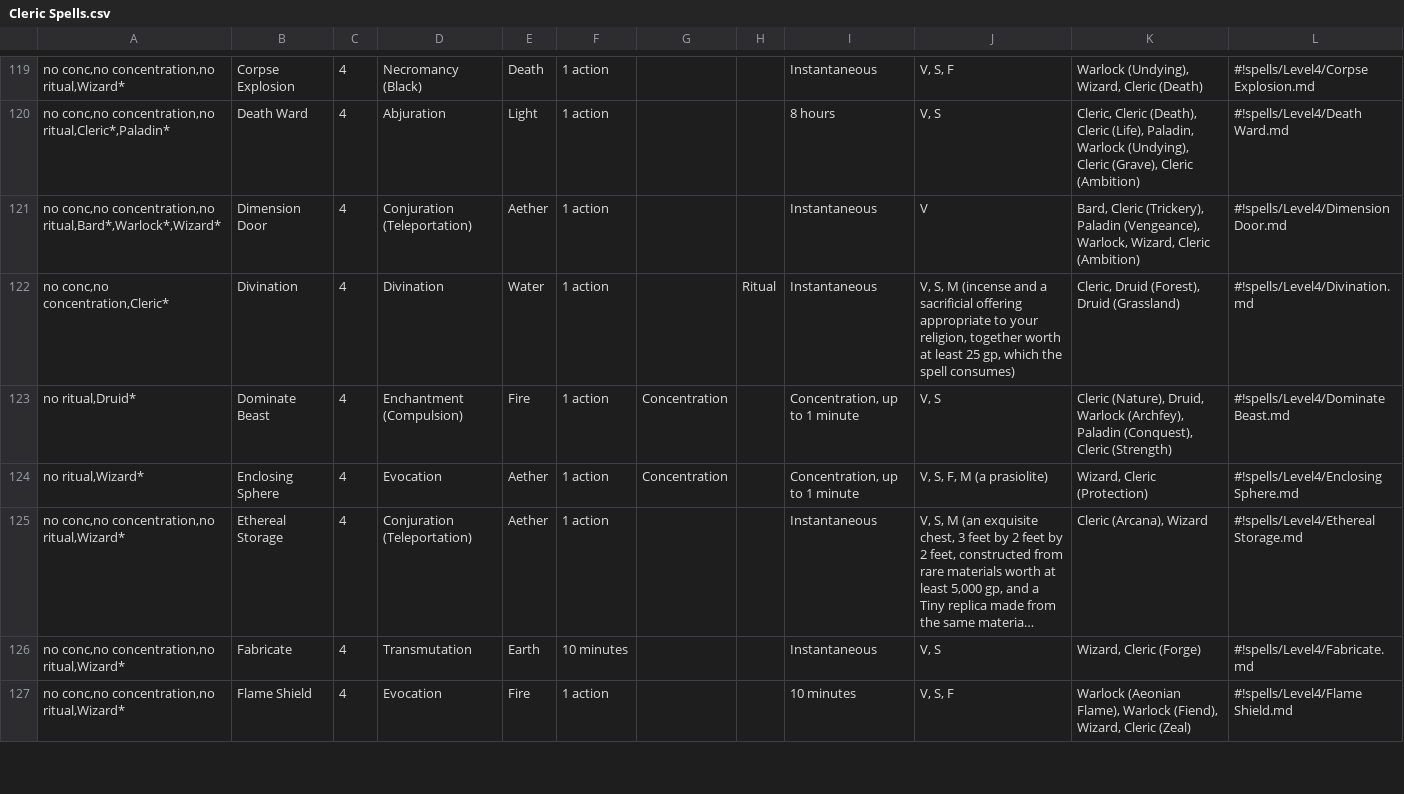
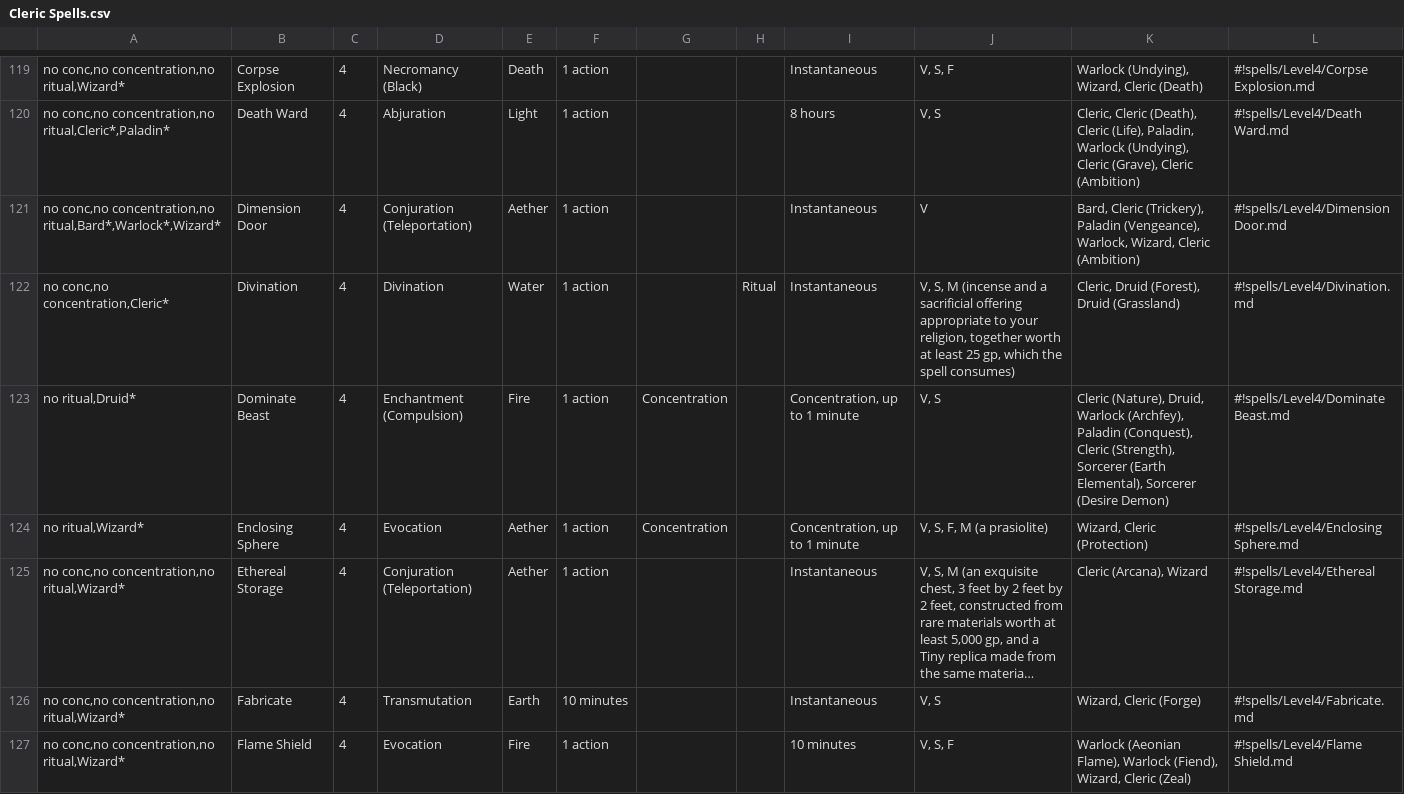
Before and after one commit to LadyAelita/5e-n1300, a CSV file: en_US/indices/Cleric Spells.csv, drawn as a sheet; only a part is shown, gaps mark what is left out; long unchanged cells end in …; the diff covers the shown part only.

```diff
--- a/en_US/indices/Cleric Spells.csv
+++ b/en_US/indices/Cleric Spells.csv
@@ -122,3 +122,3 @@ no conc,no concentration,no ritual,Bard*,Warlock*,Wizard*;Dimension Door;4;Conju
 no conc,no concentration,Cleric*;Divination;4;Divination;Water;1 action;;Ritual;Instantaneous;V, S, M (incense and a sacrificial offering appropriate to your religion, together worth at least 25 gp, which the spell consumes);Cleric, Druid (Forest), Druid (Grassland);#!spells/Level4/Divination.md
-no ritual,Druid*;Dominate Beast;4;Enchantment (Compulsion);Fire;1 action;Concentration;;Concentration, up to 1 minute;V, S;Cleric (Nature), Druid, Warlock (Archfey), Paladin (Conquest), Cleric (Strength);#!spells/Level4/Dominate Beast.md
+no ritual,Druid*;Dominate Beast;4;Enchantment (Compulsion);Fire;1 action;Concentration;;Concentration, up to 1 minute;V, S;Cleric (Nature), Druid, Warlock (Archfey), Paladin (Conquest), Cleric (Strength), Sorcerer (Earth Elemental), Sorcerer (Desire Demon);#!spells/Level4/Dominate Beast.md
 no ritual,Wizard*;Enclosing Sphere;4;Evocation;Aether;1 action;Concentration;;Concentration, up to 1 minute;V, S, F, M (a prasiolite);Wizard, Cleric (Protection);#!spells/Level4/Enclosing Sphere.md
```
Also changed, not shown: 13 edited cells elsewhere in this file, en_US/indices/Druid Spells.csv, en_US/indices/Paladin Spells.csv, 23 other files.
